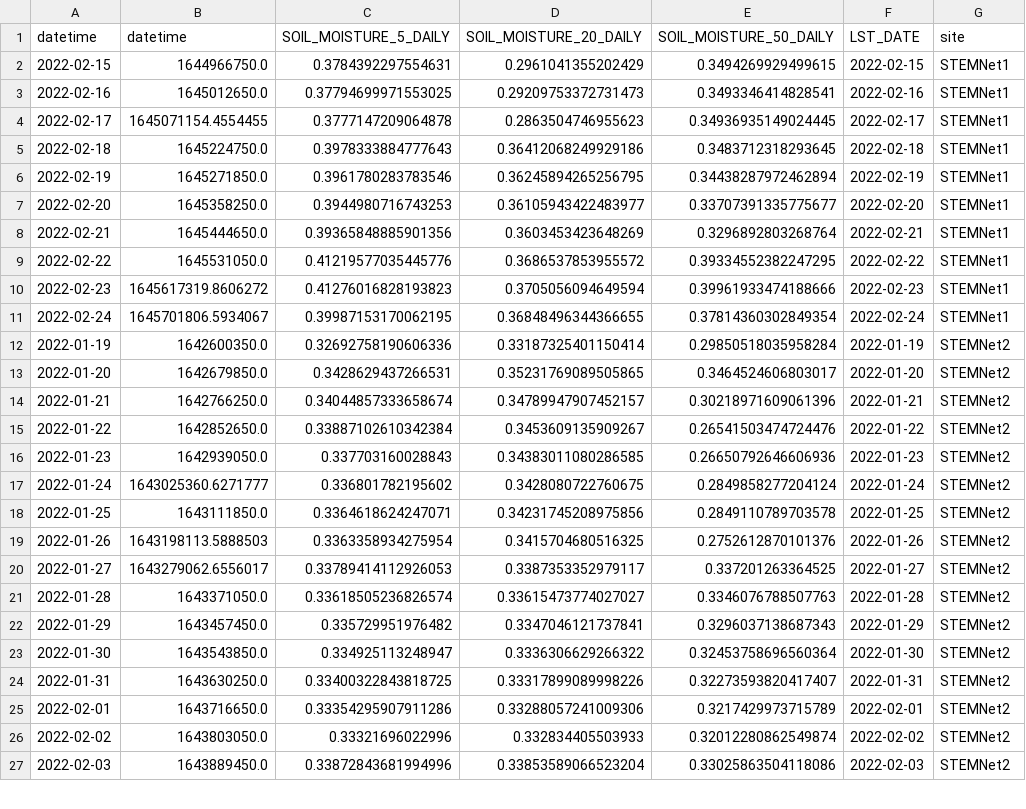
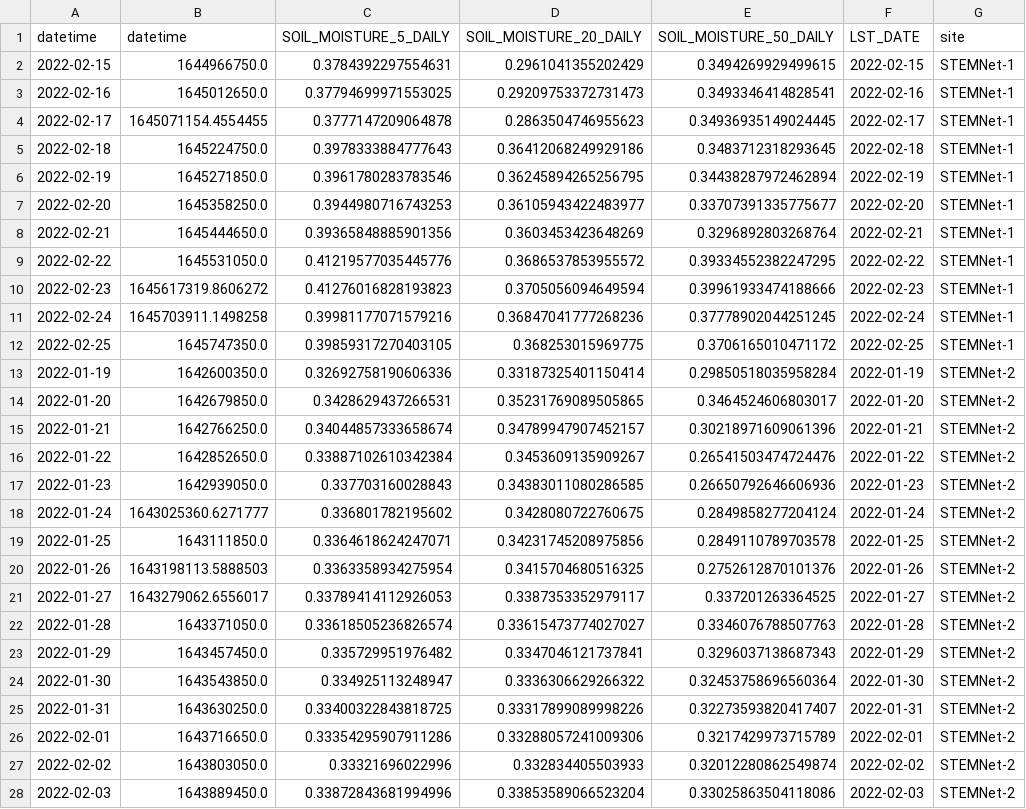
Before and after one commit to wle0001/dashapp, a CSV file: scripts/STEMNet_AL_all.csv, drawn as a sheet; only a part is shown; the diff covers the shown part only.

Commit message:
edit stemnet name in data file

```diff
--- a/scripts/STEMNet_AL_all.csv
+++ b/scripts/STEMNet_AL_all.csv
@@ -1,27 +1,28 @@
 datetime,datetime,SOIL_MOISTURE_5_DAILY,SOIL_MOISTURE_20_DAILY,SOIL_MOISTURE_50_DAILY,LST_DATE,site
-2022-02-15,1644966750.0,0.3784392297554631,0.2961041355202429,0.3494269929499615,2022-02-15,STEMNet1
-2022-02-16,1645012650.0,0.37794699971553025,0.29209753372731473,0.3493346414828541,2022-02-16,STEMNet1
-2022-02-17,1645071154.4554455,0.3777147209064878,0.2863504746955623,0.34936935149024445,2022-02-17,STEMNet1
-2022-02-18,1645224750.0,0.3978333884777643,0.36412068249929186,0.3483712318293645,2022-02-18,STEMNet1
-2022-02-19,1645271850.0,0.3961780283783546,0.36245894265256795,0.34438287972462894,2022-02-19,STEMNet1
-2022-02-20,1645358250.0,0.3944980716743253,0.36105943422483977,0.33707391335775677,2022-02-20,STEMNet1
-2022-02-21,1645444650.0,0.39365848885901356,0.3603453423648269,0.3296892803268764,2022-02-21,STEMNet1
-2022-02-22,1645531050.0,0.41219577035445776,0.3686537853955572,0.39334552382247295,2022-02-22,STEMNet1
-2022-02-23,1645617319.8606272,0.41276016828193823,0.3705056094649594,0.39961933474188666,2022-02-23,STEMNet1
-2022-02-24,1645701806.5934067,0.39987153170062195,0.36848496344366655,0.37814360302849354,2022-02-24,STEMNet1
-2022-01-19,1642600350.0,0.32692758190606336,0.33187325401150414,0.29850518035958284,2022-01-19,STEMNet2
-2022-01-20,1642679850.0,0.3428629437266531,0.35231769089505865,0.3464524606803017,2022-01-20,STEMNet2
-2022-01-21,1642766250.0,0.34044857333658674,0.34789947907452157,0.30218971609061396,2022-01-21,STEMNet2
-2022-01-22,1642852650.0,0.33887102610342384,0.3453609135909267,0.26541503474724476,2022-01-22,STEMNet2
-2022-01-23,1642939050.0,0.337703160028843,0.34383011080286585,0.26650792646606936,2022-01-23,STEMNet2
-2022-01-24,1643025360.6271777,0.336801782195602,0.3428080722760675,0.2849858277204124,2022-01-24,STEMNet2
-2022-01-25,1643111850.0,0.3364618624247071,0.34231745208975856,0.2849110789703578,2022-01-25,STEMNet2
-2022-01-26,1643198113.5888503,0.3363358934275954,0.3415704680516325,0.2752612870101376,2022-01-26,STEMNet2
-2022-01-27,1643279062.6556017,0.33789414112926053,0.3387353352979117,0.337201263364525,2022-01-27,STEMNet2
-2022-01-28,1643371050.0,0.33618505236826574,0.33615473774027027,0.3346076788507763,2022-01-28,STEMNet2
-2022-01-29,1643457450.0,0.335729951976482,0.3347046121737841,0.3296037138687343,2022-01-29,STEMNet2
-2022-01-30,1643543850.0,0.334925113248947,0.3336306629266322,0.32453758696560364,2022-01-30,STEMNet2
-2022-01-31,1643630250.0,0.33400322843818725,0.33317899089998226,0.32273593820417407,2022-01-31,STEMNet2
-2022-02-01,1643716650.0,0.33354295907911286,0.33288057241009306,0.3217429973715789,2022-02-01,STEMNet2
-2022-02-02,1643803050.0,0.33321696022996,0.332834405503933,0.32012280862549874,2022-02-02,STEMNet2
-2022-02-03,1643889450.0,0.33872843681994996,0.33853589066523204,0.33025863504118086,2022-02-03,STEMNet2
+2022-02-15,1644966750.0,0.3784392297554631,0.2961041355202429,0.3494269929499615,2022-02-15,STEMNet-1
+2022-02-16,1645012650.0,0.37794699971553025,0.29209753372731473,0.3493346414828541,2022-02-16,STEMNet-1
+2022-02-17,1645071154.4554455,0.3777147209064878,0.2863504746955623,0.34936935149024445,2022-02-17,STEMNet-1
+2022-02-18,1645224750.0,0.3978333884777643,0.36412068249929186,0.3483712318293645,2022-02-18,STEMNet-1
+2022-02-19,1645271850.0,0.3961780283783546,0.36245894265256795,0.34438287972462894,2022-02-19,STEMNet-1
+2022-02-20,1645358250.0,0.3944980716743253,0.36105943422483977,0.33707391335775677,2022-02-20,STEMNet-1
+2022-02-21,1645444650.0,0.39365848885901356,0.3603453423648269,0.3296892803268764,2022-02-21,STEMNet-1
+2022-02-22,1645531050.0,0.41219577035445776,0.3686537853955572,0.39334552382247295,2022-02-22,STEMNet-1
+2022-02-23,1645617319.8606272,0.41276016828193823,0.3705056094649594,0.39961933474188666,2022-02-23,STEMNet-1
+2022-02-24,1645703911.1498258,0.39981177071579216,0.36847041777268236,0.37778902044251245,2022-02-24,STEMNet-1
+2022-02-25,1645747350.0,0.39859317270403105,0.368253015969775,0.3706165010471172,2022-02-25,STEMNet-1
+2022-01-19,1642600350.0,0.32692758190606336,0.33187325401150414,0.29850518035958284,2022-01-19,STEMNet-2
+2022-01-20,1642679850.0,0.3428629437266531,0.35231769089505865,0.3464524606803017,2022-01-20,STEMNet-2
+2022-01-21,1642766250.0,0.34044857333658674,0.34789947907452157,0.30218971609061396,2022-01-21,STEMNet-2
+2022-01-22,1642852650.0,0.33887102610342384,0.3453609135909267,0.26541503474724476,2022-01-22,STEMNet-2
+2022-01-23,1642939050.0,0.337703160028843,0.34383011080286585,0.26650792646606936,2022-01-23,STEMNet-2
+2022-01-24,1643025360.6271777,0.336801782195602,0.3428080722760675,0.2849858277204124,2022-01-24,STEMNet-2
+2022-01-25,1643111850.0,0.3364618624247071,0.34231745208975856,0.2849110789703578,2022-01-25,STEMNet-2
+2022-01-26,1643198113.5888503,0.3363358934275954,0.3415704680516325,0.2752612870101376,2022-01-26,STEMNet-2
+2022-01-27,1643279062.6556017,0.33789414112926053,0.3387353352979117,0.337201263364525,2022-01-27,STEMNet-2
+2022-01-28,1643371050.0,0.33618505236826574,0.33615473774027027,0.3346076788507763,2022-01-28,STEMNet-2
+2022-01-29,1643457450.0,0.335729951976482,0.3347046121737841,0.3296037138687343,2022-01-29,STEMNet-2
+2022-01-30,1643543850.0,0.334925113248947,0.3336306629266322,0.32453758696560364,2022-01-30,STEMNet-2
+2022-01-31,1643630250.0,0.33400322843818725,0.33317899089998226,0.32273593820417407,2022-01-31,STEMNet-2
+2022-02-01,1643716650.0,0.33354295907911286,0.33288057241009306,0.3217429973715789,2022-02-01,STEMNet-2
+2022-02-02,1643803050.0,0.33321696022996,0.332834405503933,0.32012280862549874,2022-02-02,STEMNet-2
+2022-02-03,1643889450.0,0.33872843681994996,0.33853589066523204,0.33025863504118086,2022-02-03,STEMNet-2
```
Also changed, not shown: 2 added rows, 1 removed row and 20 edited cells elsewhere in this file, 1 other file.
